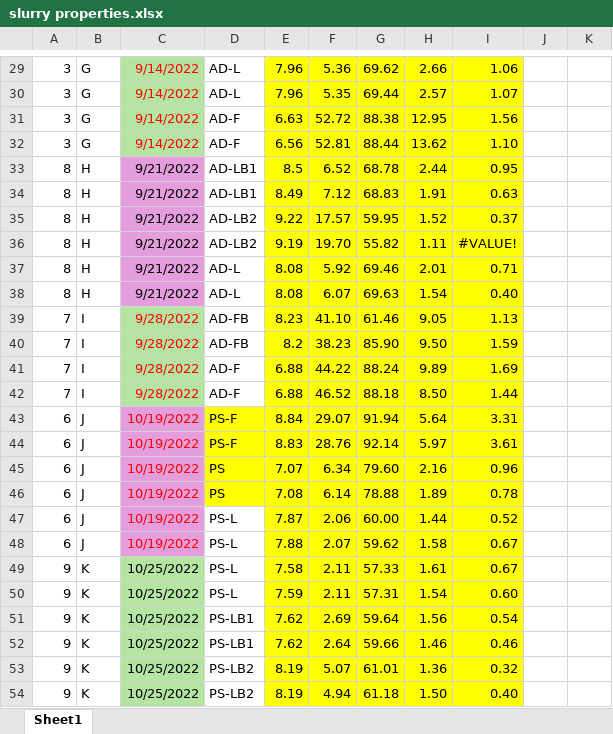
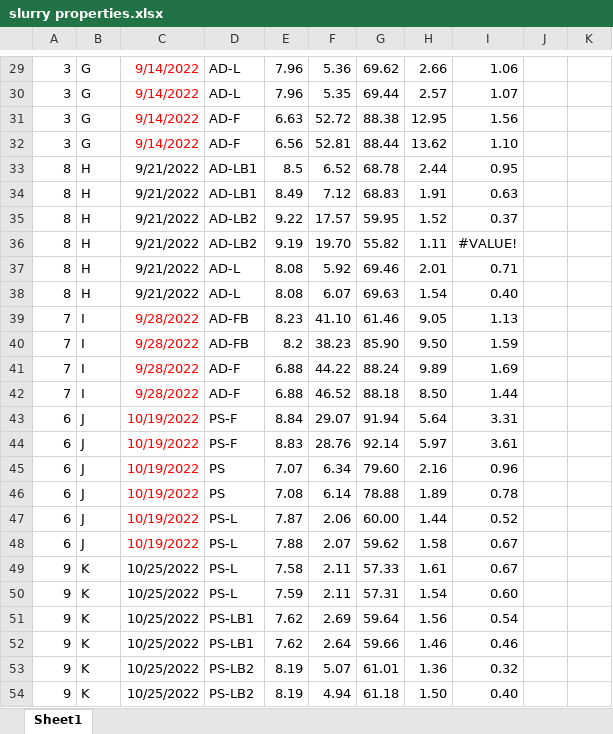
Before and after one commit to AU-BCE-EE/Pedersen-2026-STABIL, an Excel workbook: auxiliary-data/slurry properties.xlsx, sheet Sheet1, drawn as a sheet; only a part is shown, gaps mark what is left out; values as stored, in another font and other column widths than the file's, no borders; the diff covers the shown part only; the diff names each change by its address in the sheet, - before the commit and + after, or states it on an @@ line.

```diff
--- a/auxiliary-data/slurry properties.xlsx (sheet Sheet1)
+++ b/auxiliary-data/slurry properties.xlsx (sheet Sheet1)
-C29:C32 fill: #B4E5A2
+C29:C32 fill: none
-E29:I42 fill: #FFFF00
+E29:I42 fill: none
-C33:C38 fill: #E59EDD
+C33:C38 fill: none
-C39:C42 fill: #B4E5A2
+C39:C42 fill: none
-C43:C48 fill: #E59EDD
+C43:C48 fill: none
-D43:I46 fill: #FFFF00
+D43:I46 fill: none
-E47:I54 fill: #FFFF00
+E47:I54 fill: none
-C49:C54 fill: #B4E5A2
+C49:C54 fill: none
```
Also changed, not shown: cell formats elsewhere in this sheet, auxiliary-data/Soil properties.xlsx, 1 other file.
